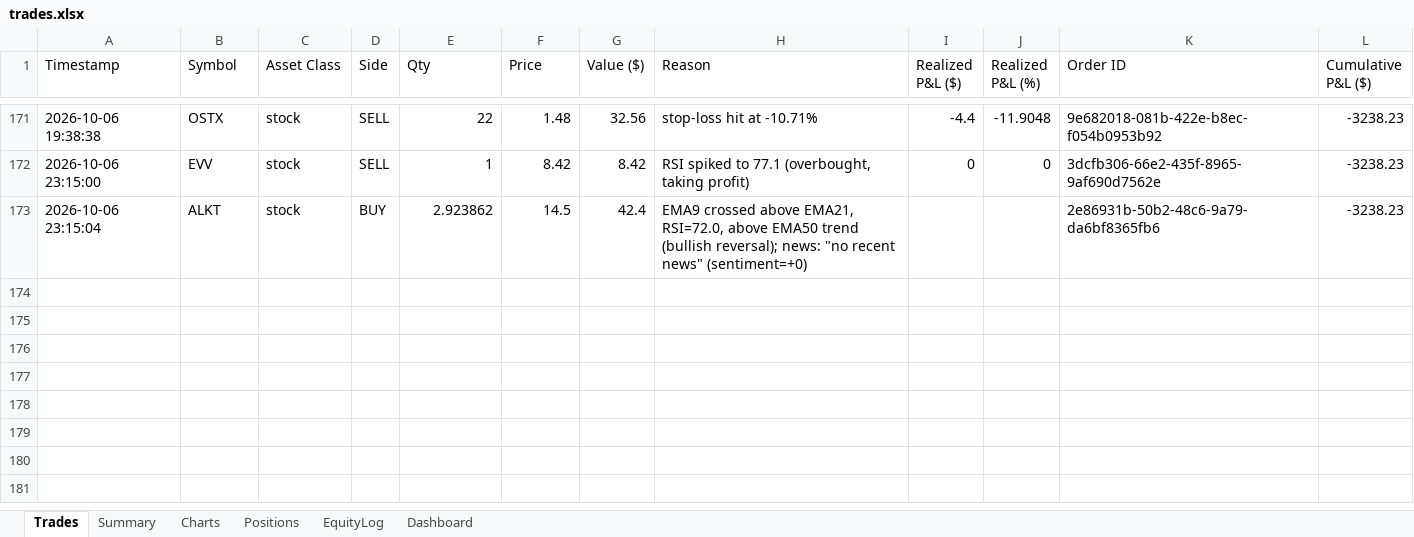
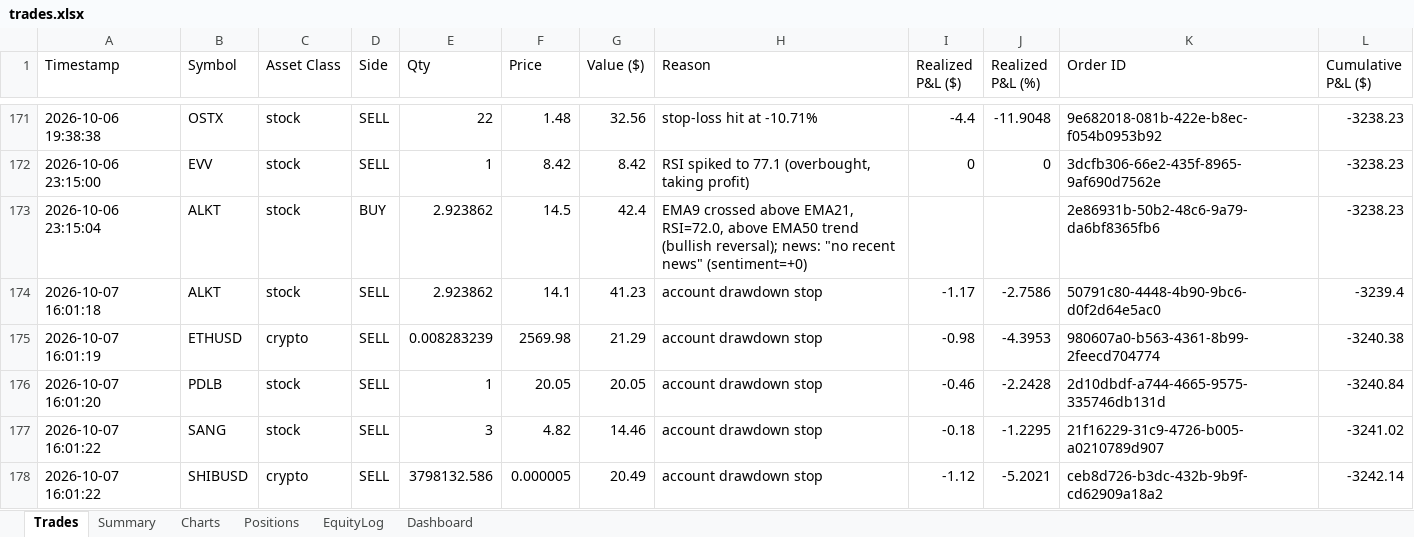
Before and after one commit to gal-ops/lpaca-trading-bo, an Excel workbook: trades.xlsx, sheet Trades, drawn as a sheet; only a part is shown, gaps mark what is left out; values as stored, in another font and other column widths than the file's, no borders; the diff names each change by its address in the sheet, - before the commit and + after, or states it on an @@ line.

Commit message:
Update trade log + bot state [skip ci]

```diff
--- a/trades.xlsx (sheet Trades)
+++ b/trades.xlsx (sheet Trades)
+row 174: 2026-10-07 16:01:18 | ALKT | stock | SELL | 2.923862 | 14.1 | 41.23 | account drawdown stop | -1.17 | -2.7586 | 50791c80-4448-4b90-9bc6-d0f2d64e5ac0 | -3239.4
+row 175: 2026-10-07 16:01:19 | ETHUSD | crypto | SELL | 0.008283239 | 2569.98 | 21.29 | account drawdown stop | -0.98 | -4.3953 | 980607a0-b563-4361-8b99-2feecd704774 | -3240.38
+row 176: 2026-10-07 16:01:20 | PDLB | stock | SELL | 1 | 20.05 | 20.05 | account drawdown stop | -0.46 | -2.2428 | 2d10dbdf-a744-4665-9575-335746db131d | -3240.84
+row 177: 2026-10-07 16:01:22 | SANG | stock | SELL | 3 | 4.82 | 14.46 | account drawdown stop | -0.18 | -1.2295 | 21f16229-31c9-4726-b005-a0210789d907 | -3241.02
+row 178: 2026-10-07 16:01:22 | SHIBUSD | crypto | SELL | 3798132.586 | 0.000005 | 20.49 | account drawdown stop | -1.12 | -5.2021 | ceb8d726-b3dc-432b-9b9f-cd62909a18a2 | -3242.14
```
Also changed, not shown: sheet Positions, sheet Charts, sheet EquityLog, 1 other file.
